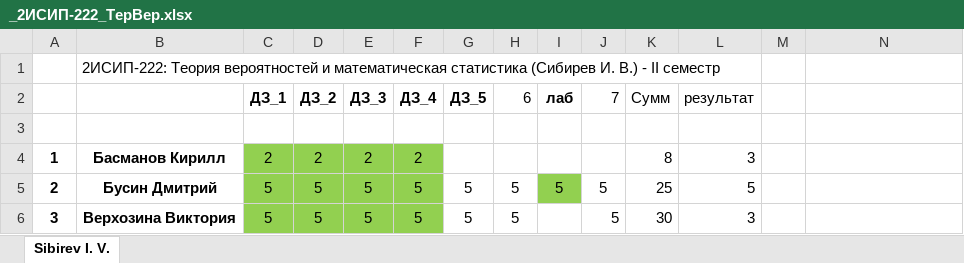
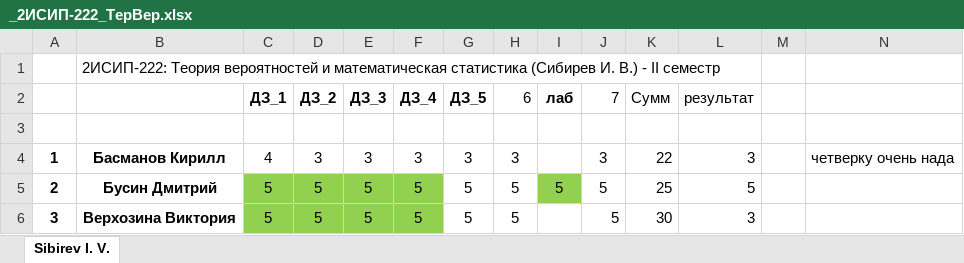
Before and after one commit to IvanSibirevV2/KipFin_Lab_2023-24_Git0, an Excel workbook: _2ИСИП-222_ТерВер.xlsx, sheet Sibirev I. V., drawn as a sheet; only a part is shown; values as stored, in another font and other column widths than the file's, no borders; conditional formats not drawn; the diff names each change by its address in the sheet, - before the commit and + after, or states it on an @@ line.

```diff
--- a/_2ИСИП-222_ТерВер.xlsx (sheet Sibirev I. V.)
+++ b/_2ИСИП-222_ТерВер.xlsx (sheet Sibirev I. V.)
-C4 (ДЗ_1): 2
+C4 (ДЗ_1): 4
-C4:F4 fill: #92D050
+C4:F4 fill: none
-D4 (ДЗ_2): 2
+D4 (ДЗ_2): 3
-E4 (ДЗ_3): 2
+E4 (ДЗ_3): 3
-F4 (ДЗ_4): 2
+F4 (ДЗ_4): 3
-G4 (ДЗ_5): (empty)
+G4 (ДЗ_5): 3
-H4 (6): (empty)
+H4 (6): 3
-J4 (7): (empty)
+J4 (7): 3
-K4 (Сумм): 8
+K4 (Сумм): 22
-N4: (empty)
+N4: четверку очень нада
```
Also changed, not shown: _2ИСИП-122_ТерВер.xlsx, _2ИСИП-722_ТерВер.xlsx.
